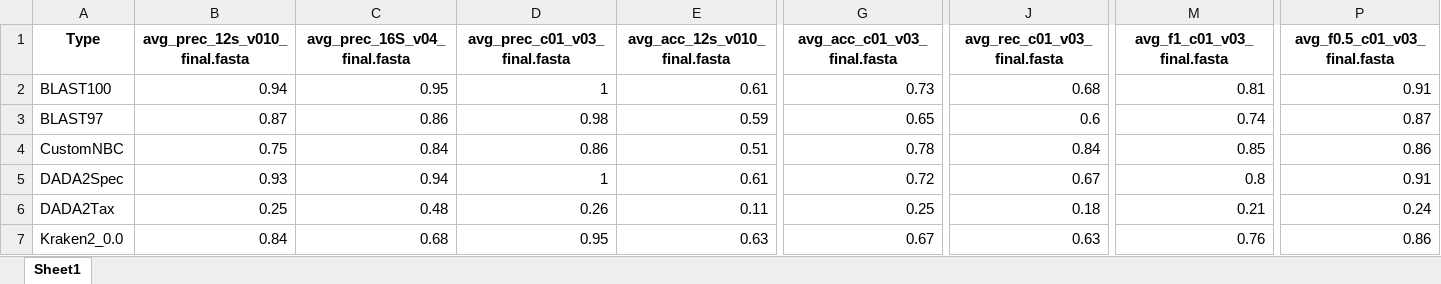
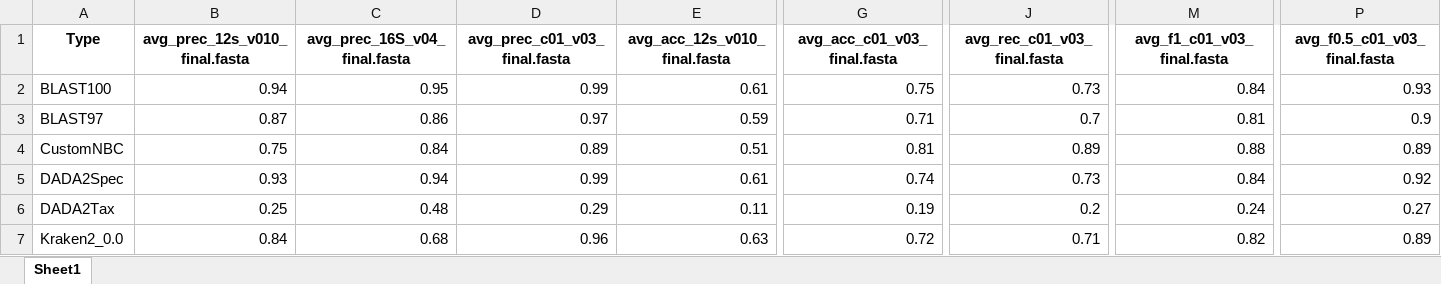
Before and after one commit to Computational-Biology-OceanOmics/OceanOmics-classifier-comparison, an Excel workbook: results/tables/Overview_F1_table.xlsx, sheet Sheet1, drawn as a sheet; only a part is shown, gaps mark what is left out; values as stored, in another font and other column widths than the file's, no borders; the diff covers the shown part only; the diff names each change by its address in the sheet, - before the commit and + after, or states it on an @@ line.

```diff
--- a/results/tables/Overview_F1_table.xlsx (sheet Sheet1)
+++ b/results/tables/Overview_F1_table.xlsx (sheet Sheet1)
-D2 (avg_prec_c01_v03_final.fasta): 1
+D2 (avg_prec_c01_v03_final.fasta): 0.99
-G2 (avg_acc_c01_v03_final.fasta): 0.73
+G2 (avg_acc_c01_v03_final.fasta): 0.75
-J2 (avg_rec_c01_v03_final.fasta): 0.68
+J2 (avg_rec_c01_v03_final.fasta): 0.73
-M2 (avg_f1_c01_v03_final.fasta): 0.81
+M2 (avg_f1_c01_v03_final.fasta): 0.84
-P2 (avg_f0.5_c01_v03_final.fasta): 0.91
+P2 (avg_f0.5_c01_v03_final.fasta): 0.93
-D3 (avg_prec_c01_v03_final.fasta): 0.98
+D3 (avg_prec_c01_v03_final.fasta): 0.97
-G3 (avg_acc_c01_v03_final.fasta): 0.65
+G3 (avg_acc_c01_v03_final.fasta): 0.71
-J3 (avg_rec_c01_v03_final.fasta): 0.6
+J3 (avg_rec_c01_v03_final.fasta): 0.7
-M3 (avg_f1_c01_v03_final.fasta): 0.74
+M3 (avg_f1_c01_v03_final.fasta): 0.81
-P3 (avg_f0.5_c01_v03_final.fasta): 0.87
+P3 (avg_f0.5_c01_v03_final.fasta): 0.9
-D4 (avg_prec_c01_v03_final.fasta): 0.86
+D4 (avg_prec_c01_v03_final.fasta): 0.89
-G4 (avg_acc_c01_v03_final.fasta): 0.78
+G4 (avg_acc_c01_v03_final.fasta): 0.81
-J4 (avg_rec_c01_v03_final.fasta): 0.84
+J4 (avg_rec_c01_v03_final.fasta): 0.89
-M4 (avg_f1_c01_v03_final.fasta): 0.85
+M4 (avg_f1_c01_v03_final.fasta): 0.88
-P4 (avg_f0.5_c01_v03_final.fasta): 0.86
+P4 (avg_f0.5_c01_v03_final.fasta): 0.89
-D5 (avg_prec_c01_v03_final.fasta): 1
+D5 (avg_prec_c01_v03_final.fasta): 0.99
-G5 (avg_acc_c01_v03_final.fasta): 0.72
+G5 (avg_acc_c01_v03_final.fasta): 0.74
-J5 (avg_rec_c01_v03_final.fasta): 0.67
+J5 (avg_rec_c01_v03_final.fasta): 0.73
-M5 (avg_f1_c01_v03_final.fasta): 0.8
+M5 (avg_f1_c01_v03_final.fasta): 0.84
-P5 (avg_f0.5_c01_v03_final.fasta): 0.91
+P5 (avg_f0.5_c01_v03_final.fasta): 0.92
-D6 (avg_prec_c01_v03_final.fasta): 0.26
+D6 (avg_prec_c01_v03_final.fasta): 0.29
-G6 (avg_acc_c01_v03_final.fasta): 0.25
+G6 (avg_acc_c01_v03_final.fasta): 0.19
-J6 (avg_rec_c01_v03_final.fasta): 0.18
+J6 (avg_rec_c01_v03_final.fasta): 0.2
-M6 (avg_f1_c01_v03_final.fasta): 0.21
+M6 (avg_f1_c01_v03_final.fasta): 0.24
-P6 (avg_f0.5_c01_v03_final.fasta): 0.24
+P6 (avg_f0.5_c01_v03_final.fasta): 0.27
-D7 (avg_prec_c01_v03_final.fasta): 0.95
+D7 (avg_prec_c01_v03_final.fasta): 0.96
-G7 (avg_acc_c01_v03_final.fasta): 0.67
+G7 (avg_acc_c01_v03_final.fasta): 0.72
-J7 (avg_rec_c01_v03_final.fasta): 0.63
+J7 (avg_rec_c01_v03_final.fasta): 0.71
-M7 (avg_f1_c01_v03_final.fasta): 0.76
+M7 (avg_f1_c01_v03_final.fasta): 0.82
-P7 (avg_f0.5_c01_v03_final.fasta): 0.86
+P7 (avg_f0.5_c01_v03_final.fasta): 0.89
```
Also changed, not shown: 37 edited cells elsewhere in this sheet, results/tables/All_F1_tables.xlsx, results/tables/Big_species_table.xlsx, 16 other files.
